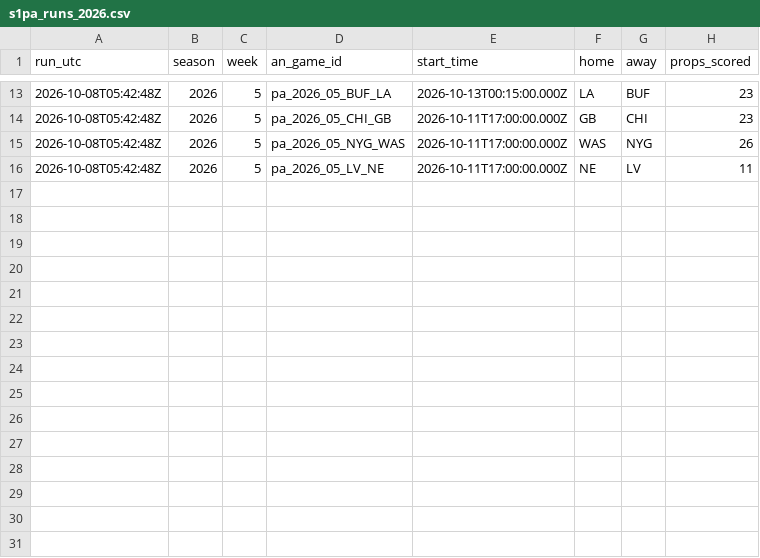
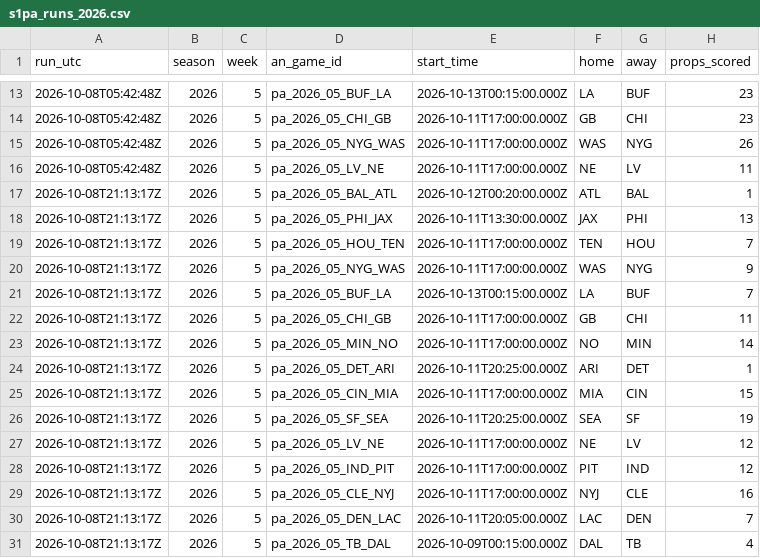
Before and after one commit to wbblanck/nfl-betting-model, a CSV file: data/live/s1pa_runs_2026.csv, drawn as a sheet; only a part is shown, gaps mark what is left out; the diff names each change by its address in the sheet, - before the commit and + after, or states it on an @@ line.

Commit message:
S1 live: 0 16 * * 4

```diff
--- a/data/live/s1pa_runs_2026.csv
+++ b/data/live/s1pa_runs_2026.csv
+row 17: 2026-10-08T21:13:17Z | 2026 | 5 | pa_2026_05_BAL_ATL | 2026-10-12T00:20:00.000Z | ATL | BAL | 1
+row 18: 2026-10-08T21:13:17Z | 2026 | 5 | pa_2026_05_PHI_JAX | 2026-10-11T13:30:00.000Z | JAX | PHI | 13
+row 19: 2026-10-08T21:13:17Z | 2026 | 5 | pa_2026_05_HOU_TEN | 2026-10-11T17:00:00.000Z | TEN | HOU | 7
+row 20: 2026-10-08T21:13:17Z | 2026 | 5 | pa_2026_05_NYG_WAS | 2026-10-11T17:00:00.000Z | WAS | NYG | 9
+row 21: 2026-10-08T21:13:17Z | 2026 | 5 | pa_2026_05_BUF_LA | 2026-10-13T00:15:00.000Z | LA | BUF | 7
+row 22: 2026-10-08T21:13:17Z | 2026 | 5 | pa_2026_05_CHI_GB | 2026-10-11T17:00:00.000Z | GB | CHI | 11
+row 23: 2026-10-08T21:13:17Z | 2026 | 5 | pa_2026_05_MIN_NO | 2026-10-11T17:00:00.000Z | NO | MIN | 14
+row 24: 2026-10-08T21:13:17Z | 2026 | 5 | pa_2026_05_DET_ARI | 2026-10-11T20:25:00.000Z | ARI | DET | 1
+row 25: 2026-10-08T21:13:17Z | 2026 | 5 | pa_2026_05_CIN_MIA | 2026-10-11T17:00:00.000Z | MIA | CIN | 15
+row 26: 2026-10-08T21:13:17Z | 2026 | 5 | pa_2026_05_SF_SEA | 2026-10-11T20:25:00.000Z | SEA | SF | 19
+row 27: 2026-10-08T21:13:17Z | 2026 | 5 | pa_2026_05_LV_NE | 2026-10-11T17:00:00.000Z | NE | LV | 12
+row 28: 2026-10-08T21:13:17Z | 2026 | 5 | pa_2026_05_IND_PIT | 2026-10-11T17:00:00.000Z | PIT | IND | 12
+row 29: 2026-10-08T21:13:17Z | 2026 | 5 | pa_2026_05_CLE_NYJ | 2026-10-11T17:00:00.000Z | NYJ | CLE | 16
+row 30: 2026-10-08T21:13:17Z | 2026 | 5 | pa_2026_05_DEN_LAC | 2026-10-11T20:05:00.000Z | LAC | DEN | 7
+row 31: 2026-10-08T21:13:17Z | 2026 | 5 | pa_2026_05_TB_DAL | 2026-10-09T00:15:00.000Z | DAL | TB | 4
```
Also changed, not shown: data/live/parlay_compare_2026.csv, data/live/s1pa_record_2026.csv, 4 other files.
